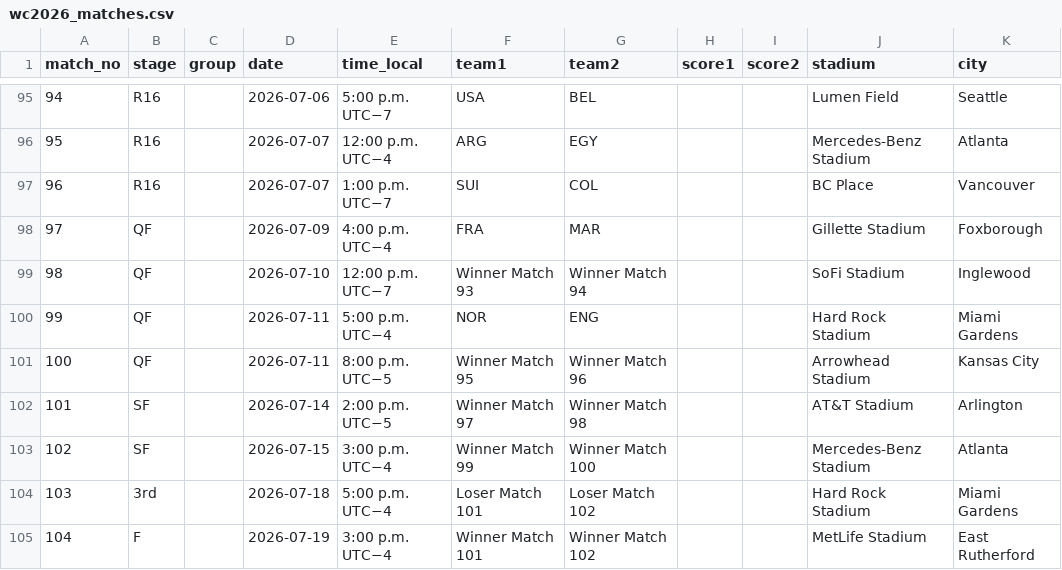
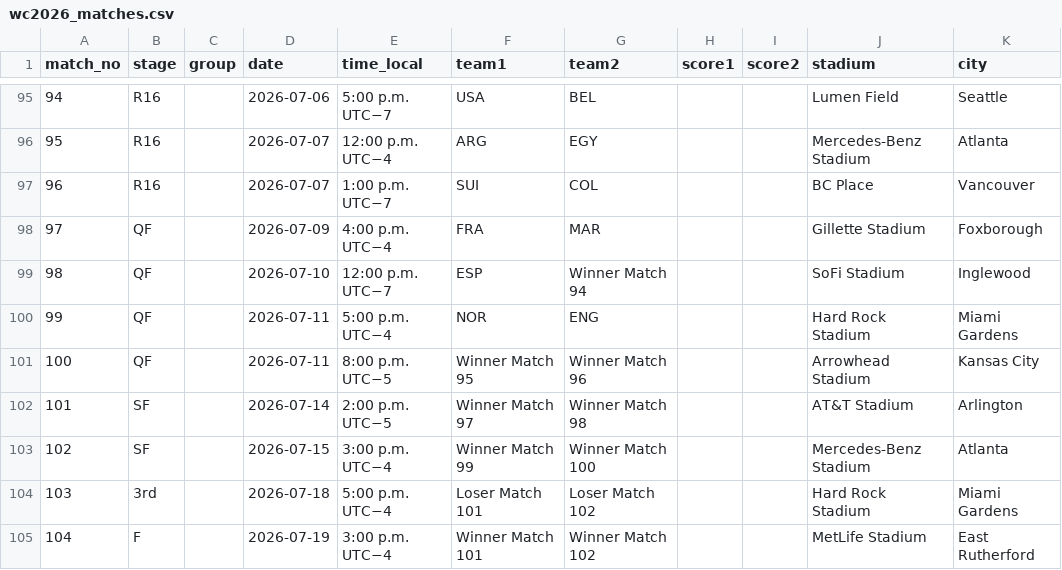
Before and after one commit to scalonico/mundial26, a CSV file: data/wc2026_matches.csv, drawn as a sheet; only a part is shown, gaps mark what is left out.

```diff
--- a/data/wc2026_matches.csv
+++ b/data/wc2026_matches.csv
@@ -98,3 +98,3 @@ match_no,stage,group,date,time_local,team1,team2,score1,score2,stadium,city
 97,QF,,2026-07-09,4:00 p.m. UTC−4,FRA,MAR,,,Gillette Stadium,Foxborough
-98,QF,,2026-07-10,12:00 p.m. UTC−7,Winner Match 93,Winner Match 94,,,SoFi Stadium,Inglewood
+98,QF,,2026-07-10,12:00 p.m. UTC−7,ESP,Winner Match 94,,,SoFi Stadium,Inglewood
 99,QF,,2026-07-11,5:00 p.m. UTC−4,NOR,ENG,,,Hard Rock Stadium,Miami Gardens
```
